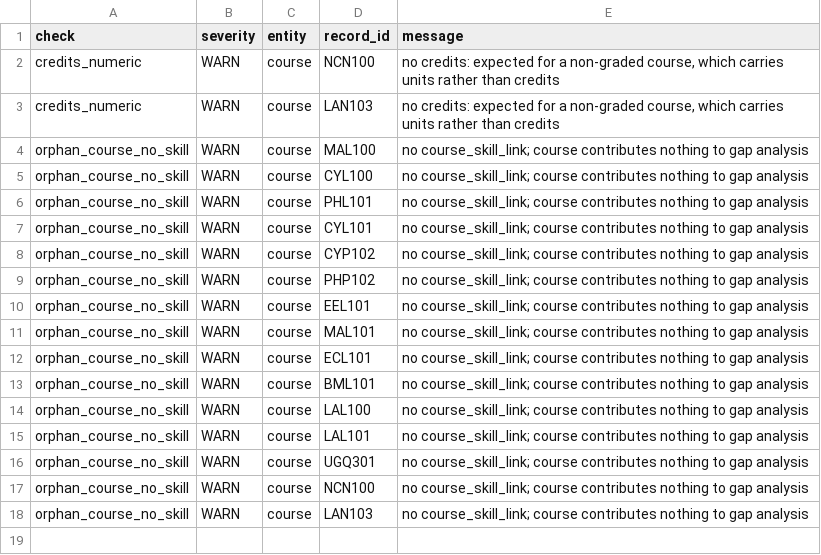
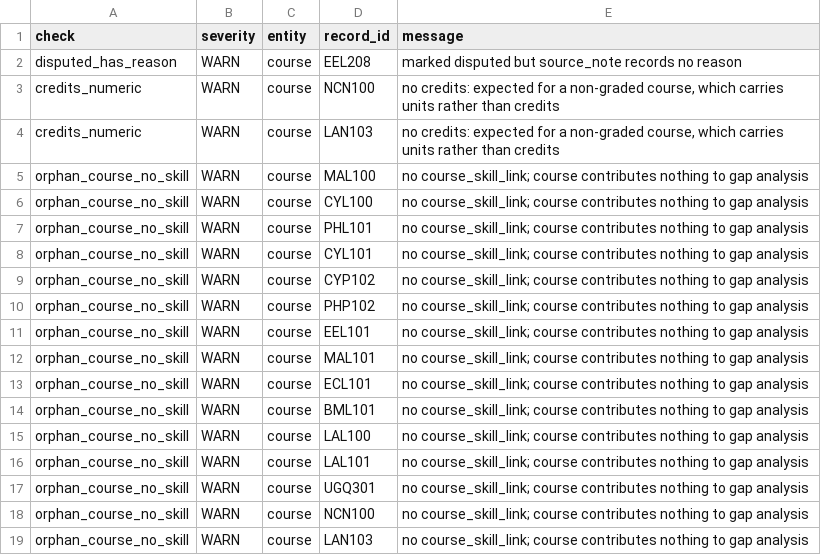
Before and after one commit to garvitshrma/inter_iit_assignment, a CSV file: data/processed/validation_report.csv, drawn as a sheet.

```diff
--- a/data/processed/validation_report.csv
+++ b/data/processed/validation_report.csv
@@ -1,2 +1,3 @@
 check,severity,entity,record_id,message
+disputed_has_reason,WARN,course,EEL208,marked disputed but source_note records no reason
 credits_numeric,WARN,course,NCN100,"no credits: expected for a non-graded course, which carries units rather than credits"
```
Also changed, not shown: data/processed/course.csv, data/raw/curriculum/courses.csv, 6 other files.
